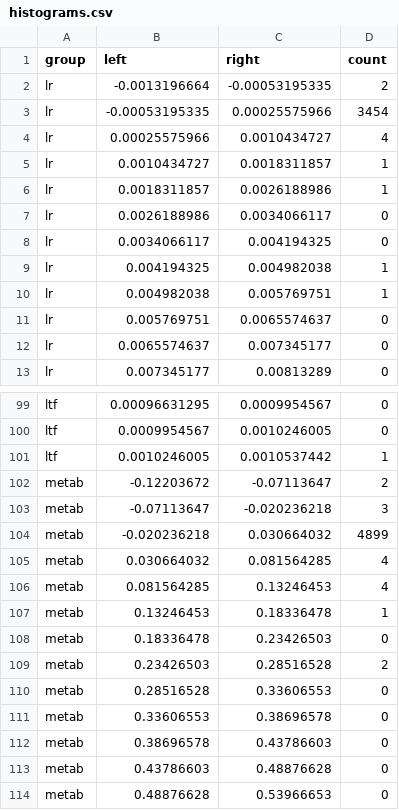
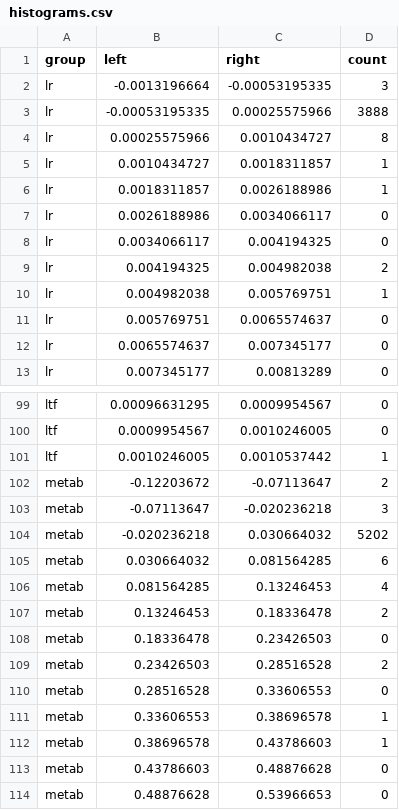
Before and after one commit to fosterea/MetabTravLR, a CSV file: Results/Alexi_UC/13473_HS4_UC-Slice_3/easy_download/metabtravlr_outputs/25_06_11_ICI_5K_Coarse_annotations/histograms.csv, drawn as a sheet; only a part is shown, gaps mark what is left out; the diff covers the shown part only.

```diff
--- a/Results/Alexi_UC/13473_HS4_UC-Slice_3/easy_download/metabtravlr_outputs/25_06_11_ICI_5K_Coarse_annotations/histograms.csv
+++ b/Results/Alexi_UC/13473_HS4_UC-Slice_3/easy_download/metabtravlr_outputs/25_06_11_ICI_5K_Coarse_annotations/histograms.csv
@@ -1,5 +1,5 @@
 group,left,right,count
-lr,-0.0013196664,-0.00053195335,2
-lr,-0.00053195335,0.00025575966,3454
-lr,0.00025575966,0.0010434727,4
+lr,-0.0013196664,-0.00053195335,3
+lr,-0.00053195335,0.00025575966,3888
+lr,0.00025575966,0.0010434727,8
 lr,0.0010434727,0.0018311857,1
@@ -8,3 +8,3 @@ lr,0.0026188986,0.0034066117,0
 lr,0.0034066117,0.004194325,0
-lr,0.004194325,0.004982038,1
+lr,0.004194325,0.004982038,2
 lr,0.004982038,0.005769751,1
@@ -103,6 +103,6 @@ metab,-0.12203672,-0.07113647,2
 metab,-0.07113647,-0.020236218,3
-metab,-0.020236218,0.030664032,4899
-metab,0.030664032,0.081564285,4
+metab,-0.020236218,0.030664032,5202
+metab,0.030664032,0.081564285,6
 metab,0.081564285,0.13246453,4
-metab,0.13246453,0.18336478,1
+metab,0.13246453,0.18336478,2
 metab,0.18336478,0.23426503,0
@@ -110,4 +110,4 @@ metab,0.23426503,0.28516528,2
 metab,0.28516528,0.33606553,0
-metab,0.33606553,0.38696578,0
-metab,0.38696578,0.43786603,0
+metab,0.33606553,0.38696578,1
+metab,0.38696578,0.43786603,1
 metab,0.43786603,0.48876628,0
```
Also changed, not shown: 22 edited cells elsewhere in this file, Results/Alexi_UC/13473_HS4_UC-Slice_1/easy_download/metabtravlr_outputs/25_06_11_ICI_5K_Coarse_annotations/histograms.csv, Results/Alexi_UC/13473_HS4_UC-Slice_2/easy_download/metabtravlr_outputs/25_06_11_ICI_5K_Coarse_annotations/histograms.csv, 21 other files.
